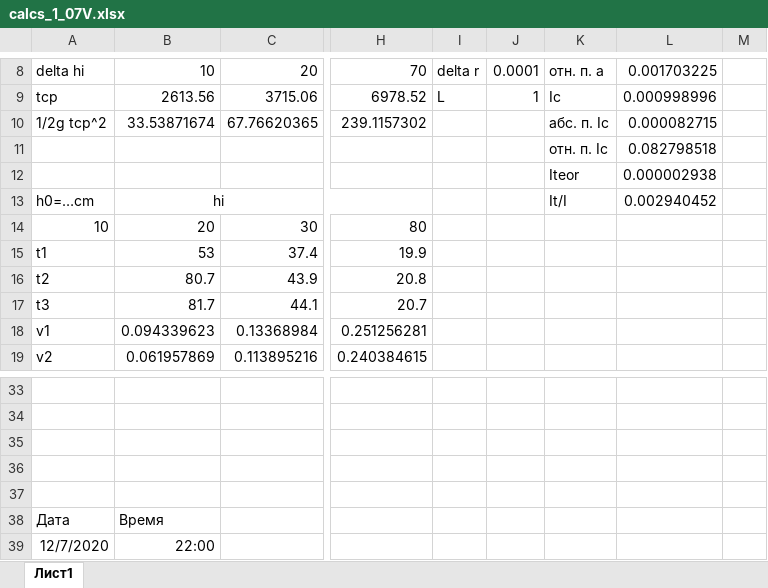
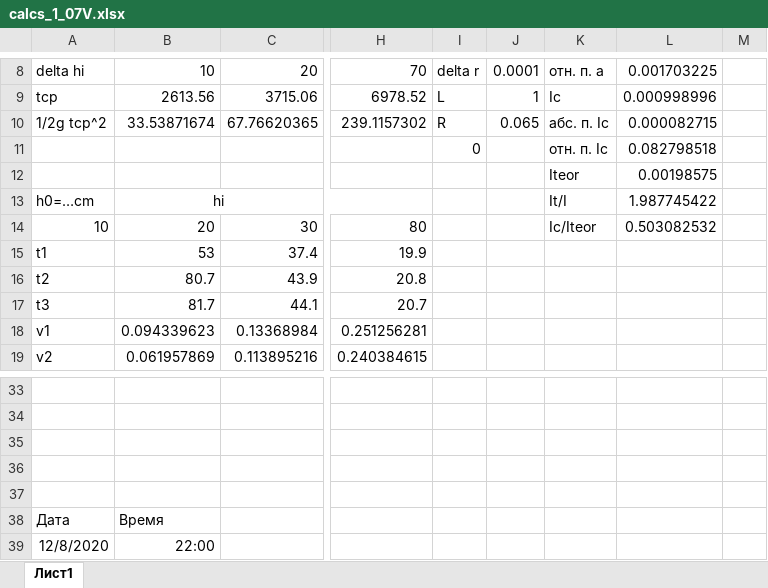
Before and after one commit to robqqq/ITMO, an Excel workbook: Physics/Lab1_07V/calcs_1_07V.xlsx, sheet Лист1, drawn as a sheet; only a part is shown, gaps mark what is left out; values as stored, in another font and other column widths than the file's, no borders; the diff names each change by its address in the sheet, - before the commit and + after, or states it on an @@ line.

```diff
--- a/Physics/Lab1_07V/calcs_1_07V.xlsx (sheet Лист1)
+++ b/Physics/Lab1_07V/calcs_1_07V.xlsx (sheet Лист1)
-I10: (empty)
+I10: R
-J10: (empty)
+J10: 0.065
-I11: (empty)
+I11: 0
-L12: 0.000002938
+L12: 0.00198575
-L13: 0.002940452
+L13: 1.987745422
-K14: (empty)
+K14: Ic/Iteor
-L14: (empty)
+L14: 0.503082532
-A39: 12/7/2020
+A39: 12/8/2020
```
Also changed, not shown: 2 other files.
